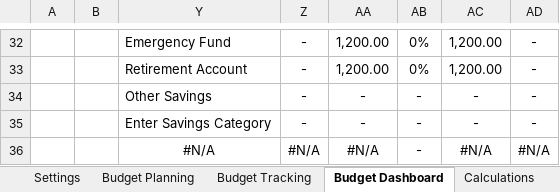
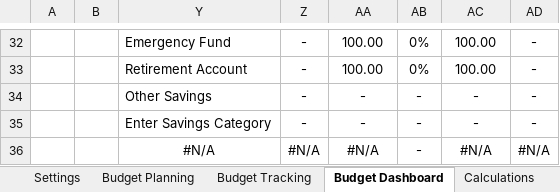
Before and after one commit to Chengalex96/DataCamp-Projects, an Excel workbook: Personal Budget Spreadsheet.xlsx, sheet Budget Dashboard, drawn as a sheet; only a part is shown, gaps mark what is left out; values as stored, in another font and other column widths than the file's, no borders; charts and pictures and conditional formats not drawn; the diff covers the shown part only; the diff names each change by its address in the sheet, - before the commit and + after, or states it on an @@ line.

Commit message:
Update Personal Budget Spreadsheet.xlsx

```diff
--- a/Personal Budget Spreadsheet.xlsx (sheet Budget Dashboard)
+++ b/Personal Budget Spreadsheet.xlsx (sheet Budget Dashboard)
-AA32:AA33: 1,200.00
+AA32:AA33: 100.00
-AC32:AC33: 1,200.00
+AC32:AC33: 100.00
```
Also changed, not shown: 15 added rows, 15 removed rows and 9 edited cells elsewhere in this sheet, sheet Budget Tracking, sheet Budget Planning, sheet Calculations, sheet Settings, hidden cells, charts or pictures.
